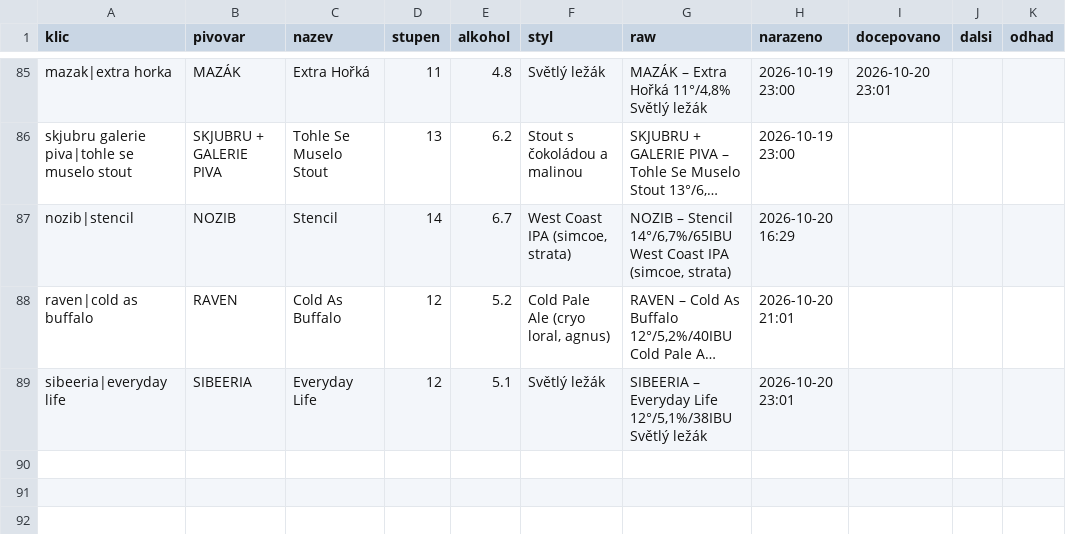
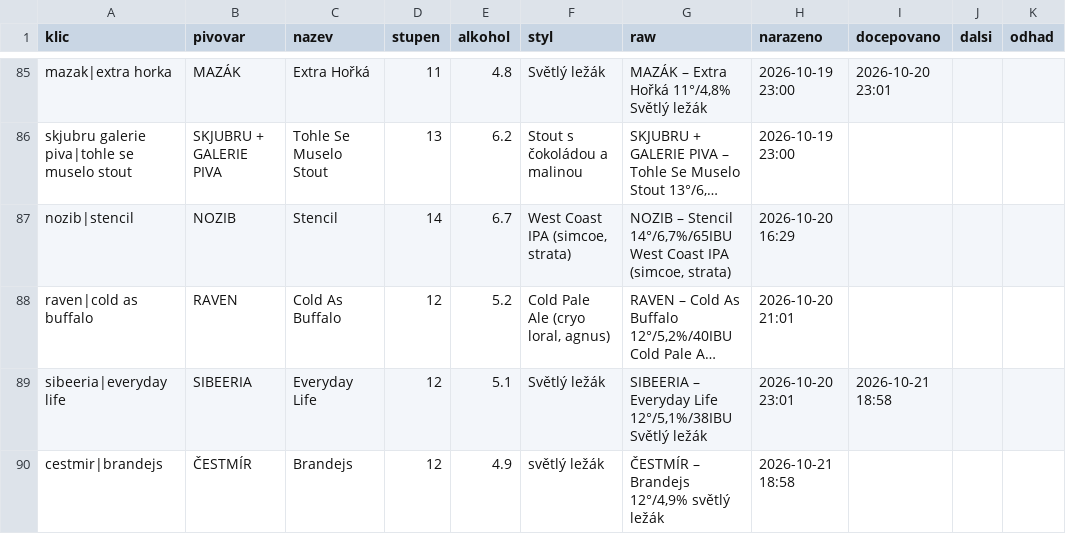
Before and after one commit to romankokos1/gal, a CSV file: data/galerie/historie.csv, drawn as a sheet; only a part is shown, gaps mark what is left out; long unchanged cells end in …; the diff names each change by its address in the sheet, - before the commit and + after, or states it on an @@ line.

```diff
--- a/data/galerie/historie.csv
+++ b/data/galerie/historie.csv
-I89 (docepovano): (empty)
+I89 (docepovano): 2026-10-21 18:58
+row 90: cestmir|brandejs | ČESTMÍR | Brandejs | 12 | 4.9 | světlý ležák | ČESTMÍR – Brandejs 12°/4,9% světlý ležák | 2026-10-21 18:58
```
Also changed, not shown: 4 other files.
